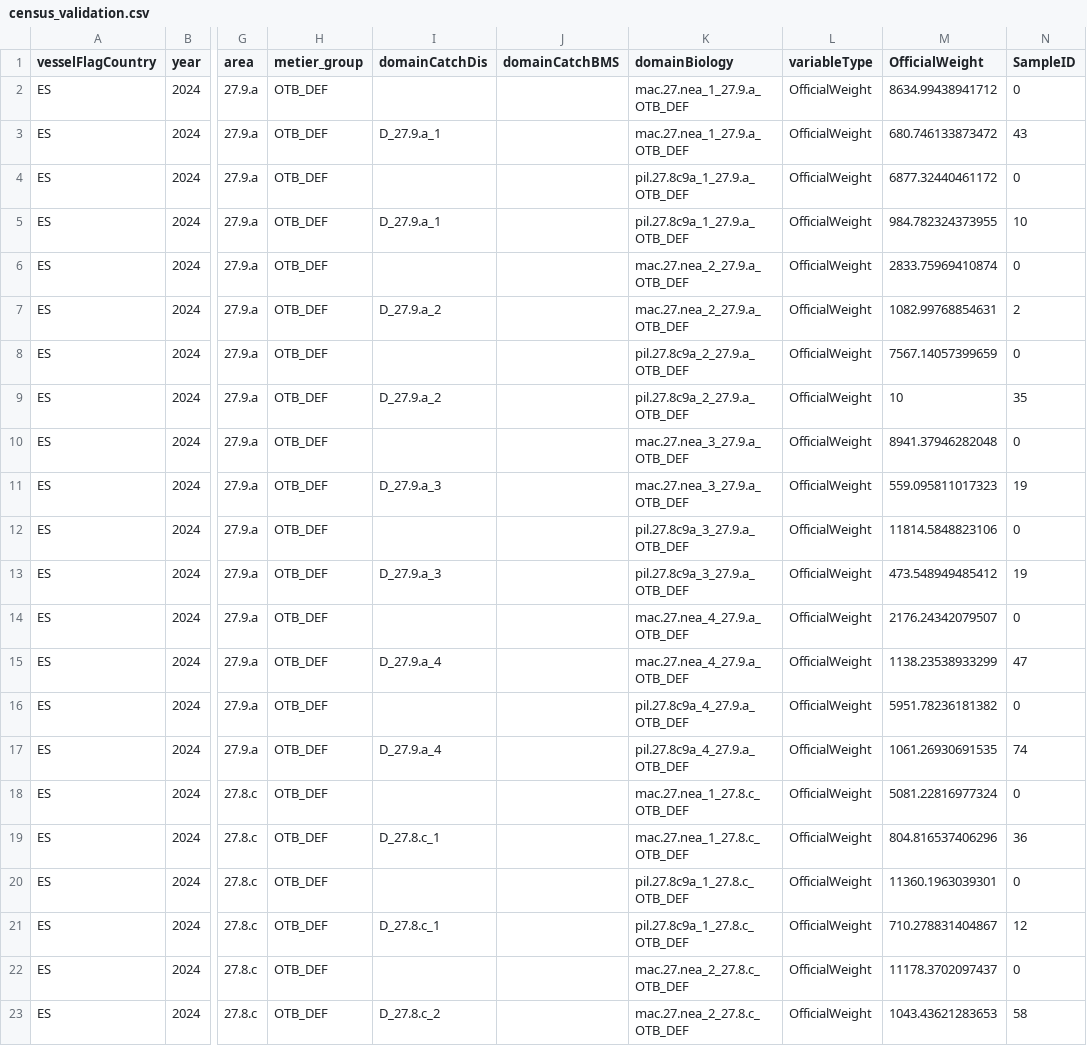
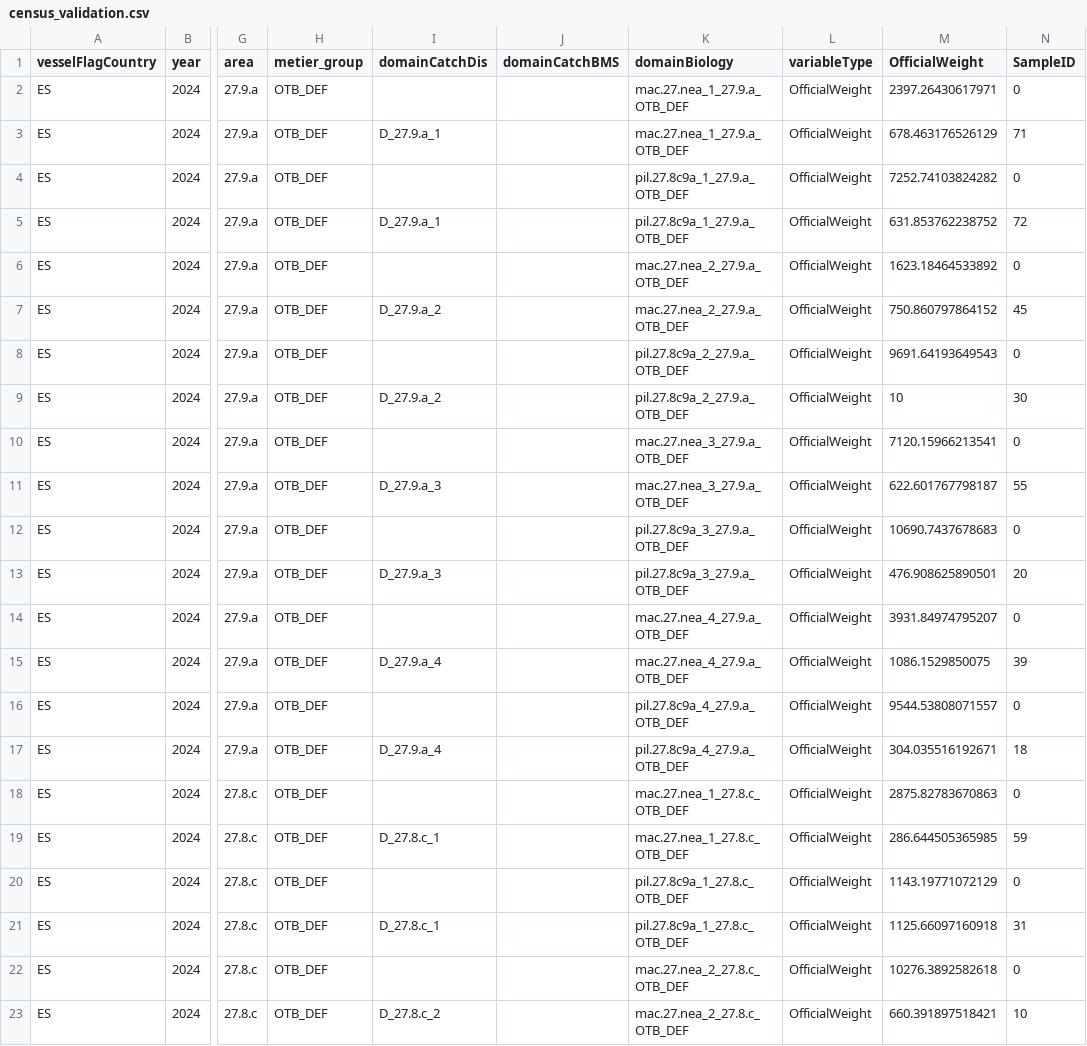
Before and after one commit to ices-tools-dev/RDBESstockCoord, a CSV file: WGRDBESstockCoord/personal/PC/Discards/validation/outputs/census_validation.csv, drawn as a sheet; only a part is shown, gaps mark what is left out; the diff covers the shown part only; the diff names each change by its address in the sheet, - before the commit and + after, or states it on an @@ line.

```diff
--- a/WGRDBESstockCoord/personal/PC/Discards/validation/outputs/census_validation.csv
+++ b/WGRDBESstockCoord/personal/PC/Discards/validation/outputs/census_validation.csv
-M2 (OfficialWeight): 8634.99438941712
+M2 (OfficialWeight): 2397.26430617971
-M3 (OfficialWeight): 680.746133873472
+M3 (OfficialWeight): 678.463176526129
-N3 (SampleID): 43
+N3 (SampleID): 71
-M4 (OfficialWeight): 6877.32440461172
+M4 (OfficialWeight): 7252.74103824282
-M5 (OfficialWeight): 984.782324373955
+M5 (OfficialWeight): 631.853762238752
-N5 (SampleID): 10
+N5 (SampleID): 72
-M6 (OfficialWeight): 2833.75969410874
+M6 (OfficialWeight): 1623.18464533892
-M7 (OfficialWeight): 1082.99768854631
+M7 (OfficialWeight): 750.860797864152
-N7 (SampleID): 2
+N7 (SampleID): 45
-M8 (OfficialWeight): 7567.14057399659
+M8 (OfficialWeight): 9691.64193649543
-N9 (SampleID): 35
+N9 (SampleID): 30
-M10 (OfficialWeight): 8941.37946282048
+M10 (OfficialWeight): 7120.15966213541
-M11 (OfficialWeight): 559.095811017323
+M11 (OfficialWeight): 622.601767798187
-N11 (SampleID): 19
+N11 (SampleID): 55
-M12 (OfficialWeight): 11814.5848823106
+M12 (OfficialWeight): 10690.7437678683
-M13 (OfficialWeight): 473.548949485412
+M13 (OfficialWeight): 476.908625890501
-N13 (SampleID): 19
+N13 (SampleID): 20
-M14 (OfficialWeight): 2176.24342079507
+M14 (OfficialWeight): 3931.84974795207
-M15 (OfficialWeight): 1138.23538933299
+M15 (OfficialWeight): 1086.1529850075
-N15 (SampleID): 47
+N15 (SampleID): 39
-M16 (OfficialWeight): 5951.78236181382
+M16 (OfficialWeight): 9544.53808071557
-M17 (OfficialWeight): 1061.26930691535
+M17 (OfficialWeight): 304.035516192671
-N17 (SampleID): 74
+N17 (SampleID): 18
-M18 (OfficialWeight): 5081.22816977324
+M18 (OfficialWeight): 2875.82783670863
-M19 (OfficialWeight): 804.816537406296
+M19 (OfficialWeight): 286.644505365985
-N19 (SampleID): 36
+N19 (SampleID): 59
-M20 (OfficialWeight): 11360.1963039301
+M20 (OfficialWeight): 1143.19771072129
-M21 (OfficialWeight): 710.278831404867
+M21 (OfficialWeight): 1125.66097160918
-N21 (SampleID): 12
+N21 (SampleID): 31
-M22 (OfficialWeight): 11178.3702097437
+M22 (OfficialWeight): 10276.3892582618
-M23 (OfficialWeight): 1043.43621283653
+M23 (OfficialWeight): 660.391897518421
-N23 (SampleID): 58
+N23 (SampleID): 10
```
Also changed, not shown: 167 edited cells elsewhere in this file, WGRDBESstockCoord/personal/PC/Discards/validation/outputs/raising_gap_analysis.csv, WGRDBESstockCoord/personal/PC/Discards/validation/outputs/summary_table.csv, 2 other files.
